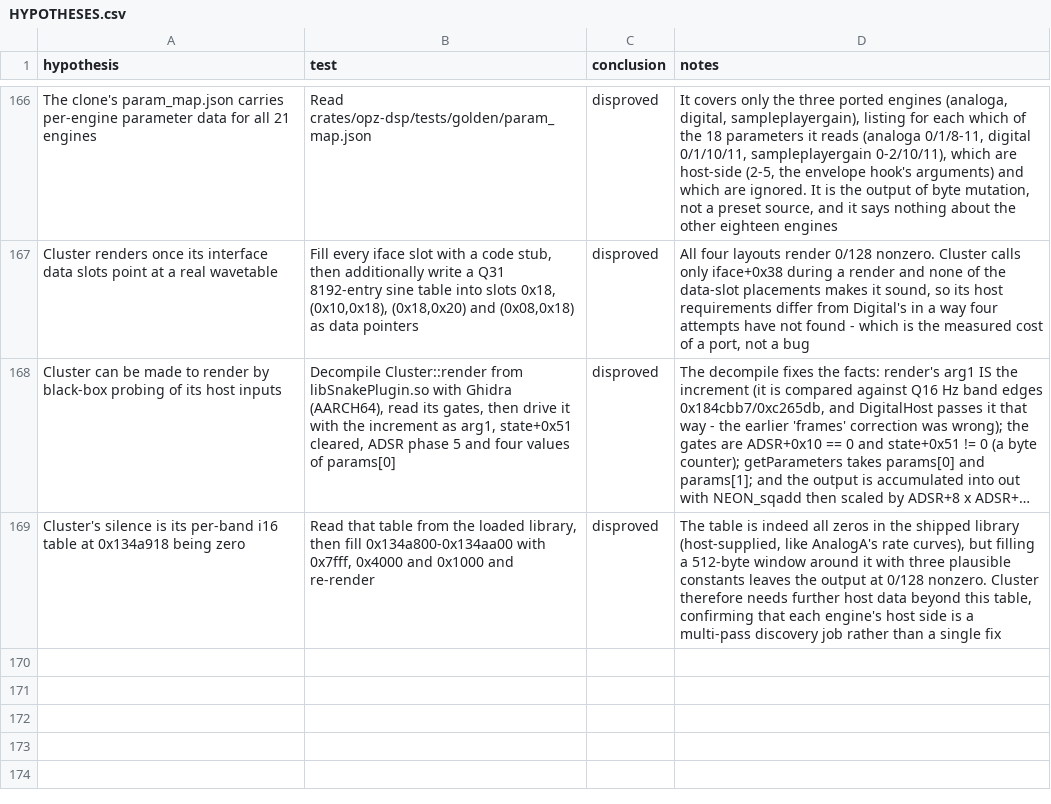
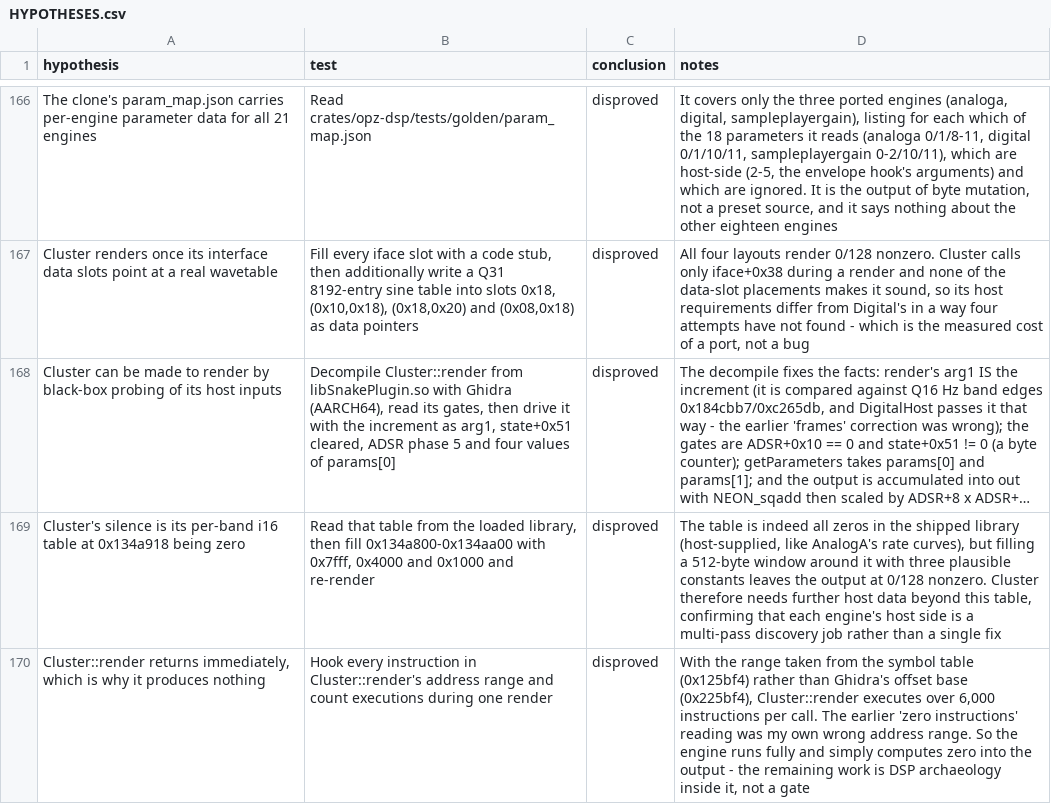
Before and after one commit to ioma8/opz-firmware-notes, a CSV file: HYPOTHESES.csv, drawn as a sheet; only a part is shown, gaps mark what is left out; long unchanged cells end in …; the diff names each change by its address in the sheet, - before the commit and + after, or states it on an @@ line.

Commit message:
Correct the Cluster trace: it executes 6000 instructions, not zero

```diff
--- a/HYPOTHESES.csv
+++ b/HYPOTHESES.csv
+row 170: Cluster::render returns immediately, which is why it produces nothing | Hook every instruction in Cluster::render's address range and count executions during one render | disproved | With the range taken from the symbol table (0x125bf4) rather than Ghidra's offset base (0x225bf4), Cluster::render executes over 6,000 instructions per call. The earlier 'zero instructions' reading was my own wrong address range. So the engine runs fully and simply computes zero into the output - the remaining work is DSP archaeology inside it, not a gate
```
